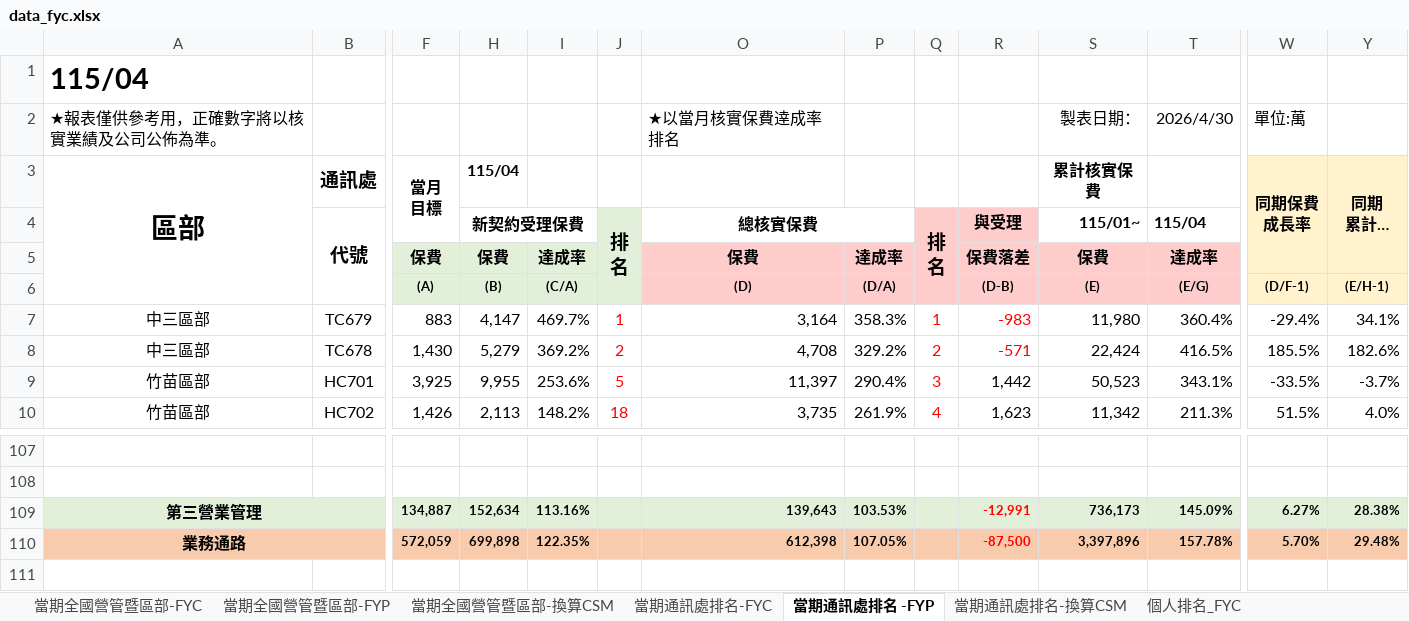
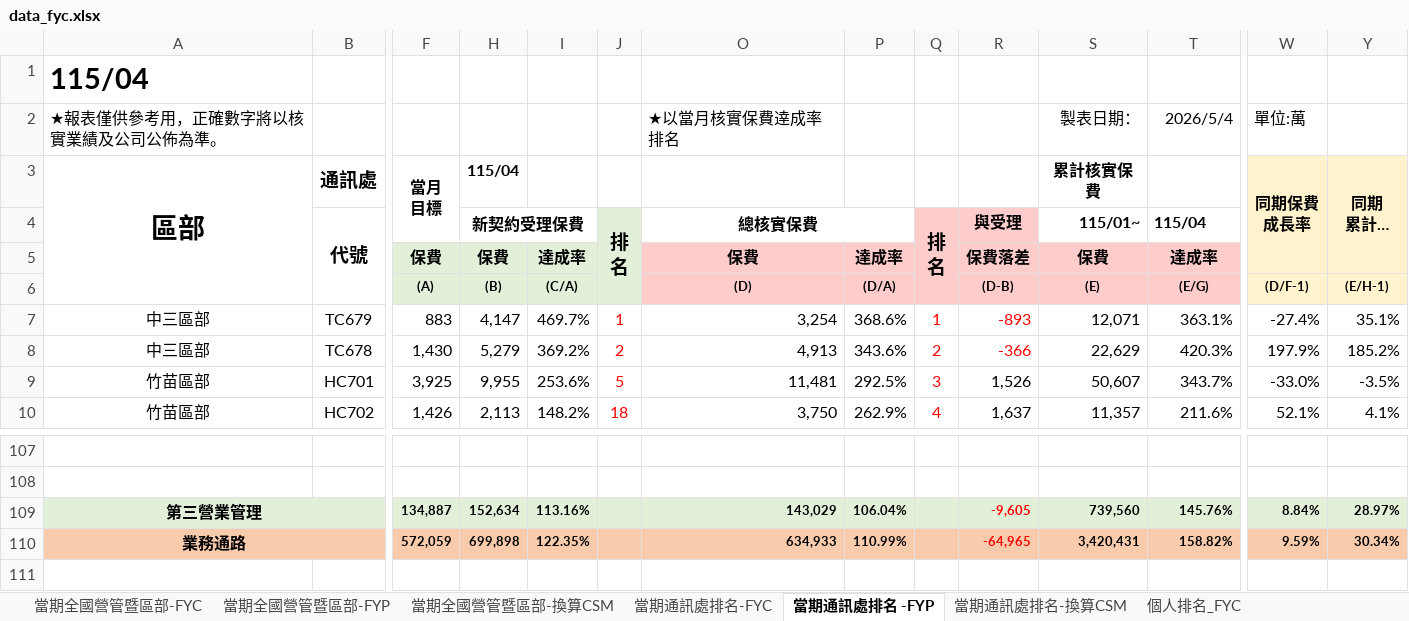
Before and after one commit to nehemiah1205/fubon-dashboard, an Excel workbook: data_fyc.xlsx, sheet 當期通訊處排名 -FYP, drawn as a sheet; only a part is shown, gaps mark what is left out; long unchanged cells end in …; values as stored, in another font and other column widths than the file's, no borders; charts and pictures and conditional formats not drawn; removed rows and columns are numbered as before the commit, all else as after; rows hold the shown columns only; the diff covers the shown part only; the diff names each change by its address in the sheet, - before the commit and + after, or states it on an @@ line.

```diff
--- a/data_fyc.xlsx (sheet 當期通訊處排名 -FYP)
+++ b/data_fyc.xlsx (sheet 當期通訊處排名 -FYP)
-T2 (115/04): 2026/4/30
+T2 (115/04): 2026/5/4
-O7 (總核實保費): 3,164
+O7 (總核實保費): 3,254
-P7: 358.3%
+P7: 368.6%
-R7 (與受理): -983
+R7 (與受理): -893
-S7 (115/01~): 11,980
+S7 (115/01~): 12,071
-T7 (115/04): 360.4%
+T7 (115/04): 363.1%
-W7: -29.4%
+W7: -27.4%
-Y7: 34.1%
+Y7: 35.1%
-O8 (總核實保費): 4,708
+O8 (總核實保費): 4,913
-P8: 329.2%
+P8: 343.6%
-R8 (與受理): -571
+R8 (與受理): -366
-S8 (115/01~): 22,424
+S8 (115/01~): 22,629
-T8 (115/04): 416.5%
+T8 (115/04): 420.3%
-W8: 185.5%
+W8: 197.9%
-Y8: 182.6%
+Y8: 185.2%
-O9 (總核實保費): 11,397
+O9 (總核實保費): 11,481
-P9: 290.4%
+P9: 292.5%
-R9 (與受理): 1,442
+R9 (與受理): 1,526
-S9 (115/01~): 50,523
+S9 (115/01~): 50,607
-T9 (115/04): 343.1%
+T9 (115/04): 343.7%
-W9: -33.5%
+W9: -33.0%
-Y9: -3.7%
+Y9: -3.5%
-O10 (總核實保費): 3,735
+O10 (總核實保費): 3,750
-P10: 261.9%
+P10: 262.9%
-R10 (與受理): 1,623
+R10 (與受理): 1,637
-S10 (115/01~): 11,342
+S10 (115/01~): 11,357
-T10 (115/04): 211.3%
+T10 (115/04): 211.6%
-W10: 51.5%
+W10: 52.1%
-Y10: 4.0%
+Y10: 4.1%
-row 109: 第三營業管理 |  | 134,887 | 152,634 | 113.16% |  | 139,643 | 103.53% |  | -12,991 | 736,173 | 145.09% | 6.27% | 28.38%
-row 110: 業務通路 |  | 572,059 | 699,898 | 122.35% |  | 612,398 | 107.05% |  | -87,500 | 3,397,896 | 157.78% | 5.70% | 29.48%
+row 109: 第三營業管理 |  | 134,887 | 152,634 | 113.16% |  | 143,029 | 106.04% |  | -9,605 | 739,560 | 145.76% | 8.84% | 28.97%
+row 110: 業務通路 |  | 572,059 | 699,898 | 122.35% |  | 634,933 | 110.99% |  | -64,965 | 3,420,431 | 158.82% | 9.59% | 30.34%
```
Also changed, not shown: 22 added rows, 22 removed rows and 412 edited cells elsewhere in this sheet, sheet 個人排名_FYC, sheet 當期通訊處排名-FYC, sheet 當期通訊處排名-換算CSM, sheet 當期全國營管暨區部-FYC, sheet 當期全國營管暨區部-FYP, sheet 當期全國營管暨區部-換算CSM, hidden cells, charts or pictures, data_kpi.xlsm.
